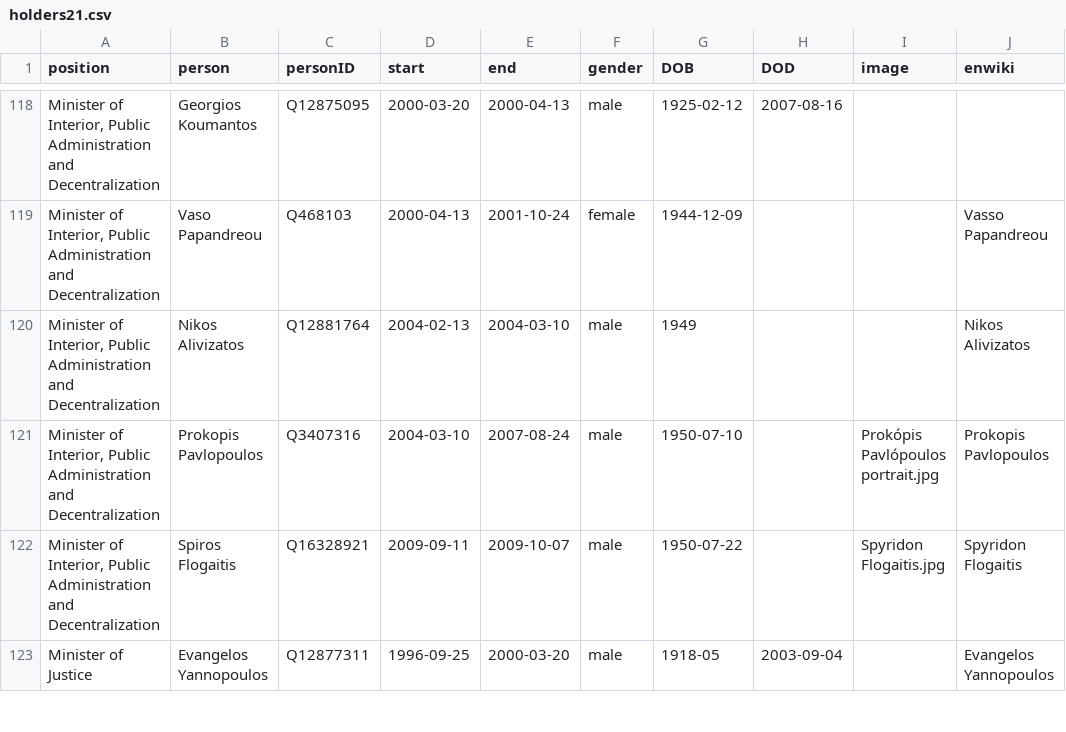
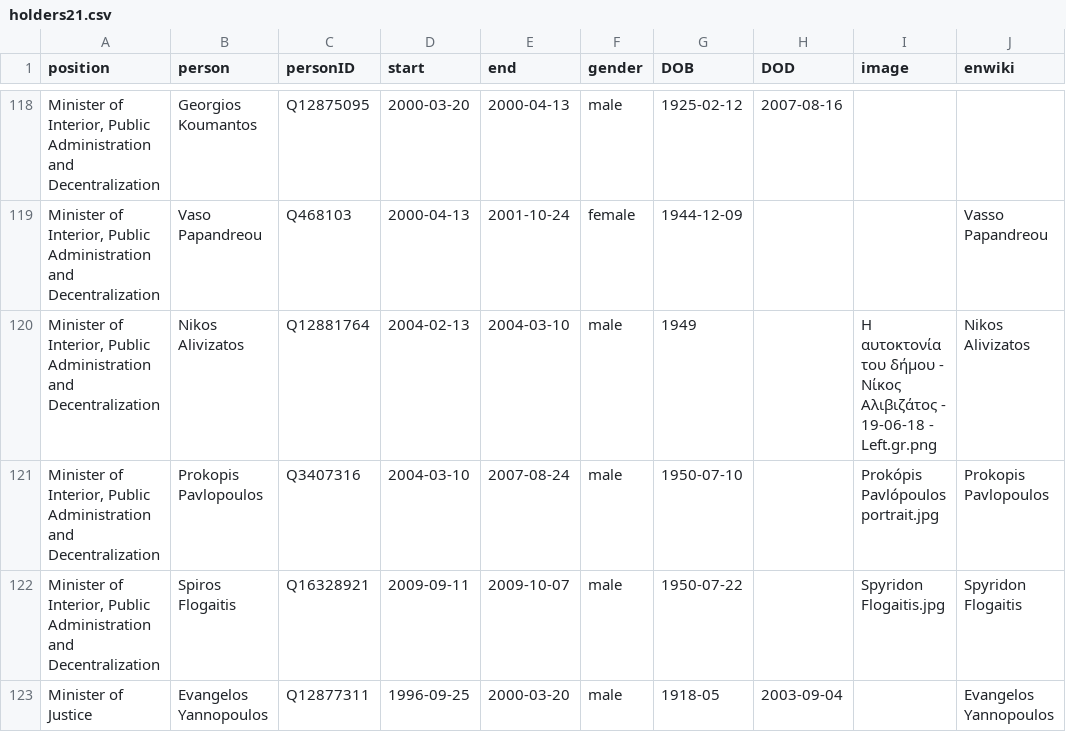
Before and after one commit to every-politician-scrapers/greece-cabinet, a CSV file: html/holders21.csv, drawn as a sheet; only a part is shown, gaps mark what is left out; the diff names each change by its address in the sheet, - before the commit and + after, or states it on an @@ line.

```diff
--- a/html/holders21.csv
+++ b/html/holders21.csv
-I120 (image): (empty)
+I120 (image): Η αυτοκτονία του δήμου - Νίκος Αλιβιζάτος - 19-06-18 - Left.gr.png
```
Also changed, not shown: html/legislators.csv.
